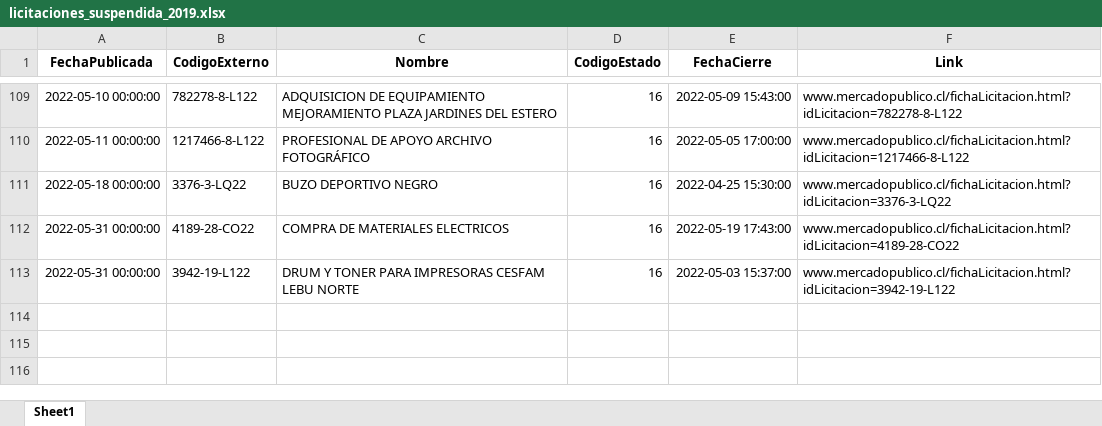
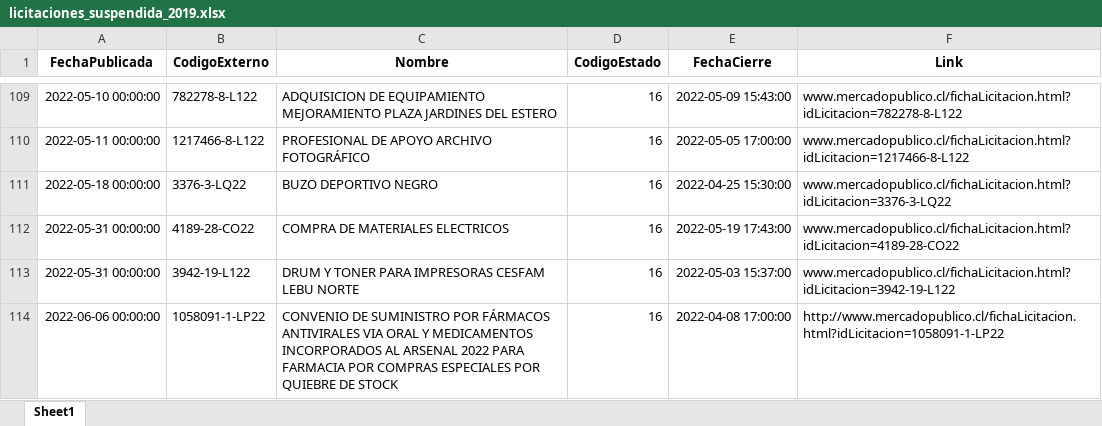
Before and after one commit to Sud-Austral/ACTION_LICITACION, an Excel workbook: licitaciones_suspendida_2019.xlsx, sheet Sheet1, drawn as a sheet; only a part is shown, gaps mark what is left out; values as stored, in another font and other column widths than the file's, no borders; the diff names each change by its address in the sheet, - before the commit and + after, or states it on an @@ line.

```diff
--- a/licitaciones_suspendida_2019.xlsx (sheet Sheet1)
+++ b/licitaciones_suspendida_2019.xlsx (sheet Sheet1)
+row 114: 2022-06-06 00:00:00 | 1058091-1-LP22 | CONVENIO DE SUMINISTRO POR FÁRMACOS ANTIVIRALES VIA ORAL Y MEDICAMENTOS INCORPORADOS AL ARSENAL 2022 PARA FARMACIA POR COMPRAS ESPECIALES POR QUIEBRE DE STOCK | 16 | 2022-04-08 17:00:00 | http://www.mercadopublico.cl/fichaLicitacion.html?idLicitacion=1058091-1-LP22
```
Also changed, not shown: licitaciones_publicadas_2019.xlsx, licitaciones_revocada_2019.xlsx, 2 other files.
